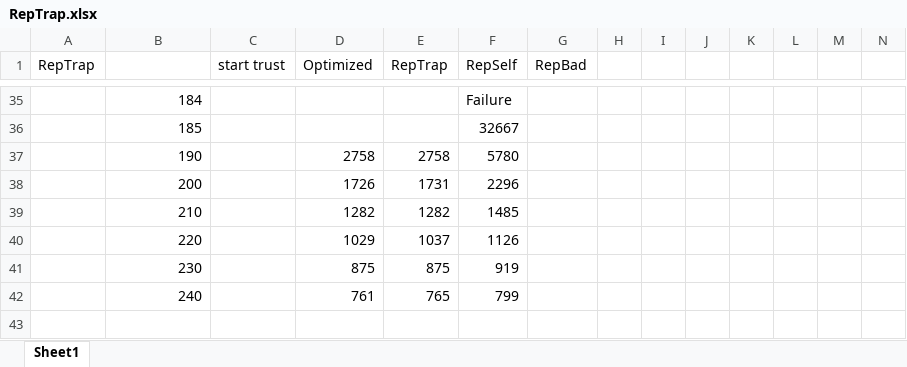
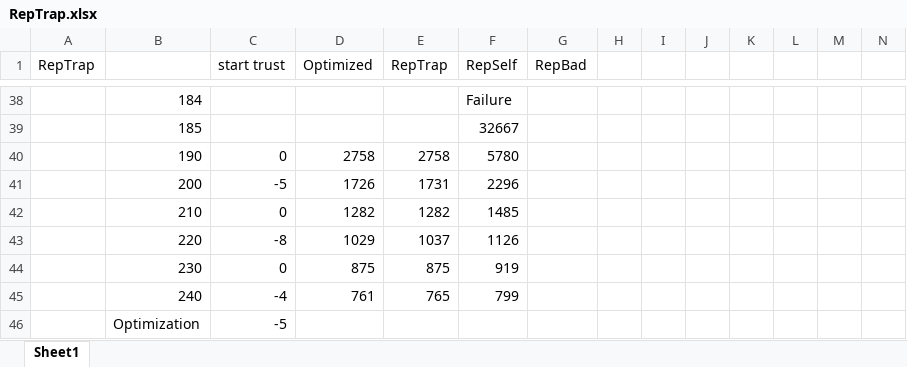
Before and after one commit to jkubath/User-Trust-and-Malicious-Voting, an Excel workbook: RepTrap.xlsx, sheet Sheet1, drawn as a sheet; only a part is shown, gaps mark what is left out; values as stored, in another font and other column widths than the file's, no borders; charts and pictures not drawn; addresses are those after the commit; rows hold the shown columns only; the diff covers the shown part only; the diff names each change by its address in the sheet, - before the commit and + after, or states it on an @@ line.

```diff
--- a/RepTrap.xlsx (sheet Sheet1)
+++ b/RepTrap.xlsx (sheet Sheet1)
-C40 (start trust): (empty)
+C40 (start trust): 0
-C41 (start trust): (empty)
+C41 (start trust): -5
-C42 (start trust): (empty)
+C42 (start trust): 0
-C43 (start trust): (empty)
+C43 (start trust): -8
-C44 (start trust): (empty)
+C44 (start trust): 0
-C45 (start trust): (empty)
+C45 (start trust): -4
+row 46:  | Optimization | -5
```
Also changed, not shown: 4 added rows, 1 removed row and 17 edited cells elsewhere in this sheet, formulas that keep their value, charts or pictures, 2 other files.
